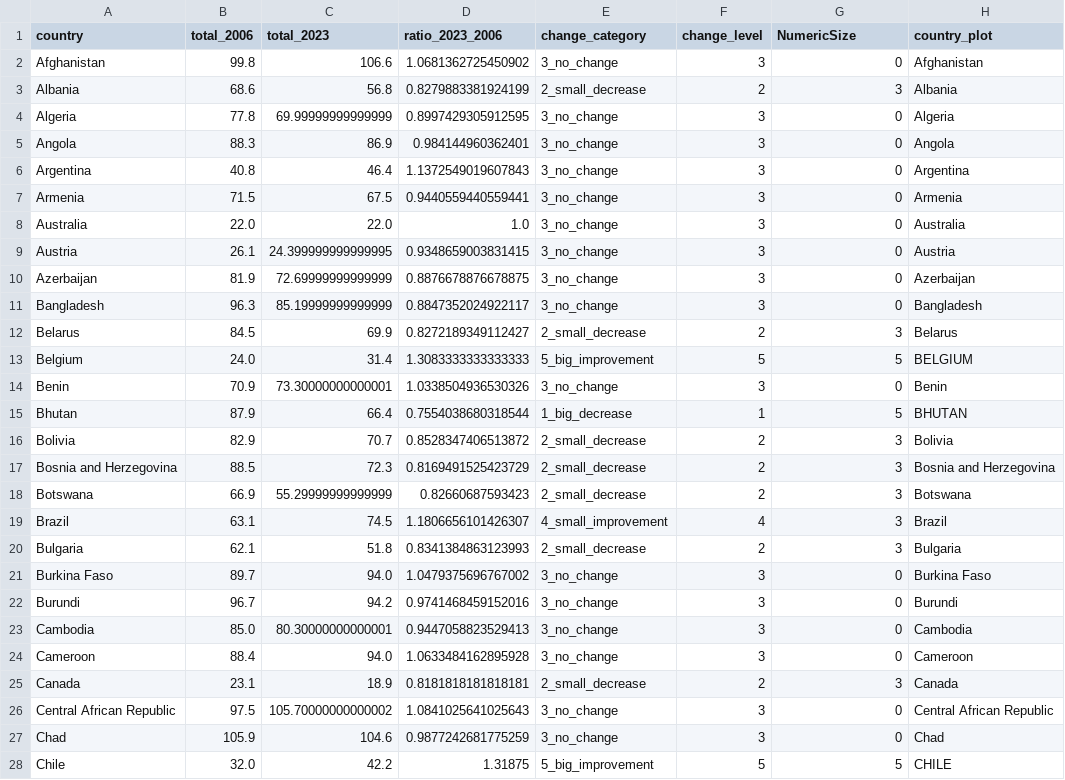
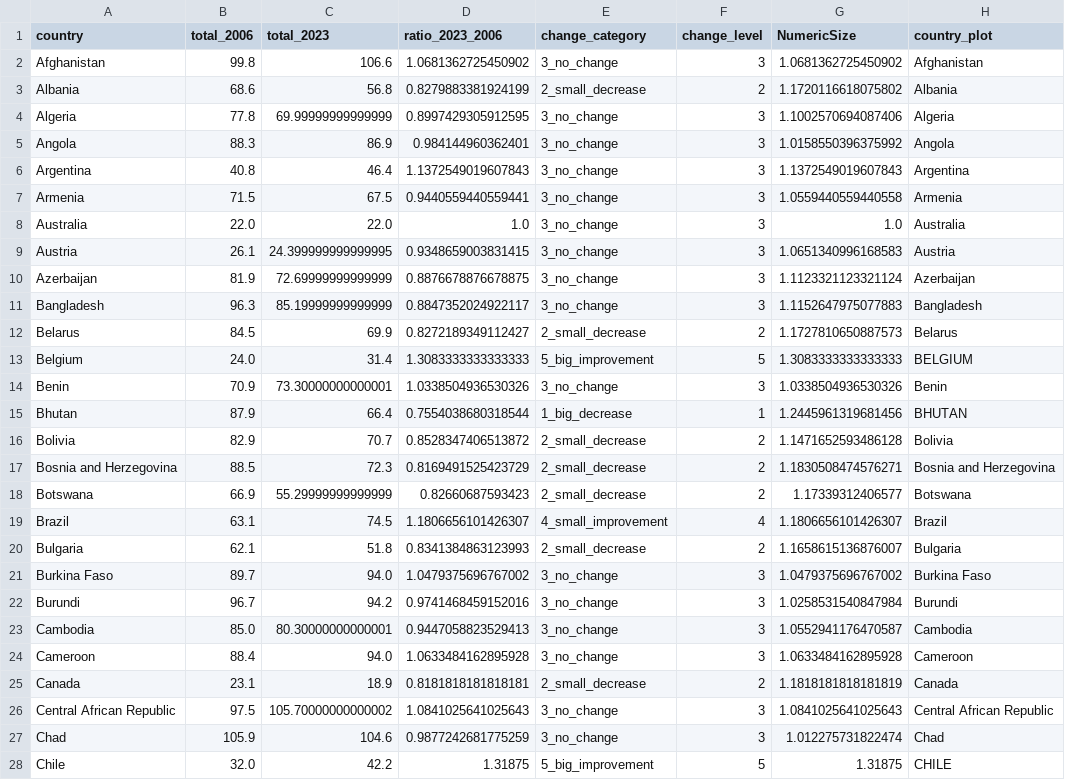
Before and after one commit to Magallanes-at-UTDT/dataViz_2025, a CSV file: fragility_total_change2023_2006.csv, drawn as a sheet; only a part is shown; the diff covers the shown part only.

Commit message:
Update fragility_total_change2023_2006.csv

```diff
--- a/fragility_total_change2023_2006.csv
+++ b/fragility_total_change2023_2006.csv
@@ -1,28 +1,28 @@
 country,total_2006,total_2023,ratio_2023_2006,change_category,change_level,NumericSize,country_plot
-Afghanistan,99.8,106.6,1.0681362725450902,3_no_change,3,0,Afghanistan
-Albania,68.6,56.8,0.8279883381924199,2_small_decrease,2,3,Albania
-Algeria,77.8,69.99999999999999,0.8997429305912595,3_no_change,3,0,Algeria
-Angola,88.3,86.9,0.984144960362401,3_no_change,3,0,Angola
-Argentina,40.8,46.4,1.1372549019607843,3_no_change,3,0,Argentina
-Armenia,71.5,67.5,0.9440559440559441,3_no_change,3,0,Armenia
-Australia,22.0,22.0,1.0,3_no_change,3,0,Australia
-Austria,26.1,24.399999999999995,0.9348659003831415,3_no_change,3,0,Austria
-Azerbaijan,81.9,72.69999999999999,0.8876678876678875,3_no_change,3,0,Azerbaijan
-Bangladesh,96.3,85.19999999999999,0.8847352024922117,3_no_change,3,0,Bangladesh
-Belarus,84.5,69.9,0.8272189349112427,2_small_decrease,2,3,Belarus
-Belgium,24.0,31.4,1.3083333333333333,5_big_improvement,5,5,BELGIUM
-Benin,70.9,73.30000000000001,1.0338504936530326,3_no_change,3,0,Benin
-Bhutan,87.9,66.4,0.7554038680318544,1_big_decrease,1,5,BHUTAN
-Bolivia,82.9,70.7,0.8528347406513872,2_small_decrease,2,3,Bolivia
-Bosnia and Herzegovina,88.5,72.3,0.8169491525423729,2_small_decrease,2,3,Bosnia and Herzegovina
-Botswana,66.9,55.29999999999999,0.82660687593423,2_small_decrease,2,3,Botswana
-Brazil,63.1,74.5,1.1806656101426307,4_small_improvement,4,3,Brazil
-Bulgaria,62.1,51.8,0.8341384863123993,2_small_decrease,2,3,Bulgaria
-Burkina Faso,89.7,94.0,1.0479375696767002,3_no_change,3,0,Burkina Faso
-Burundi,96.7,94.2,0.9741468459152016,3_no_change,3,0,Burundi
-Cambodia,85.0,80.30000000000001,0.9447058823529413,3_no_change,3,0,Cambodia
-Cameroon,88.4,94.0,1.0633484162895928,3_no_change,3,0,Cameroon
-Canada,23.1,18.9,0.8181818181818181,2_small_decrease,2,3,Canada
-Central African Republic,97.5,105.70000000000002,1.0841025641025643,3_no_change,3,0,Central African Republic
-Chad,105.9,104.6,0.9877242681775259,3_no_change,3,0,Chad
-Chile,32.0,42.2,1.31875,5_big_improvement,5,5,CHILE
+Afghanistan,99.8,106.6,1.0681362725450902,3_no_change,3,1.0681362725450902,Afghanistan
+Albania,68.6,56.8,0.8279883381924199,2_small_decrease,2,1.1720116618075802,Albania
+Algeria,77.8,69.99999999999999,0.8997429305912595,3_no_change,3,1.1002570694087406,Algeria
+Angola,88.3,86.9,0.984144960362401,3_no_change,3,1.0158550396375992,Angola
+Argentina,40.8,46.4,1.1372549019607843,3_no_change,3,1.1372549019607843,Argentina
+Armenia,71.5,67.5,0.9440559440559441,3_no_change,3,1.0559440559440558,Armenia
+Australia,22.0,22.0,1.0,3_no_change,3,1.0,Australia
+Austria,26.1,24.399999999999995,0.9348659003831415,3_no_change,3,1.0651340996168583,Austria
+Azerbaijan,81.9,72.69999999999999,0.8876678876678875,3_no_change,3,1.1123321123321124,Azerbaijan
+Bangladesh,96.3,85.19999999999999,0.8847352024922117,3_no_change,3,1.1152647975077883,Bangladesh
+Belarus,84.5,69.9,0.8272189349112427,2_small_decrease,2,1.1727810650887573,Belarus
+Belgium,24.0,31.4,1.3083333333333333,5_big_improvement,5,1.3083333333333333,BELGIUM
+Benin,70.9,73.30000000000001,1.0338504936530326,3_no_change,3,1.0338504936530326,Benin
+Bhutan,87.9,66.4,0.7554038680318544,1_big_decrease,1,1.2445961319681456,BHUTAN
+Bolivia,82.9,70.7,0.8528347406513872,2_small_decrease,2,1.1471652593486128,Bolivia
+Bosnia and Herzegovina,88.5,72.3,0.8169491525423729,2_small_decrease,2,1.1830508474576271,Bosnia and Herzegovina
+Botswana,66.9,55.29999999999999,0.82660687593423,2_small_decrease,2,1.17339312406577,Botswana
+Brazil,63.1,74.5,1.1806656101426307,4_small_improvement,4,1.1806656101426307,Brazil
+Bulgaria,62.1,51.8,0.8341384863123993,2_small_decrease,2,1.1658615136876007,Bulgaria
+Burkina Faso,89.7,94.0,1.0479375696767002,3_no_change,3,1.0479375696767002,Burkina Faso
+Burundi,96.7,94.2,0.9741468459152016,3_no_change,3,1.0258531540847984,Burundi
+Cambodia,85.0,80.30000000000001,0.9447058823529413,3_no_change,3,1.0552941176470587,Cambodia
+Cameroon,88.4,94.0,1.0633484162895928,3_no_change,3,1.0633484162895928,Cameroon
+Canada,23.1,18.9,0.8181818181818181,2_small_decrease,2,1.1818181818181819,Canada
+Central African Republic,97.5,105.70000000000002,1.0841025641025643,3_no_change,3,1.0841025641025643,Central African Republic
+Chad,105.9,104.6,0.9877242681775259,3_no_change,3,1.012275731822474,Chad
+Chile,32.0,42.2,1.31875,5_big_improvement,5,1.31875,CHILE
```
Also changed, not shown: 120 edited cells elsewhere in this file.
